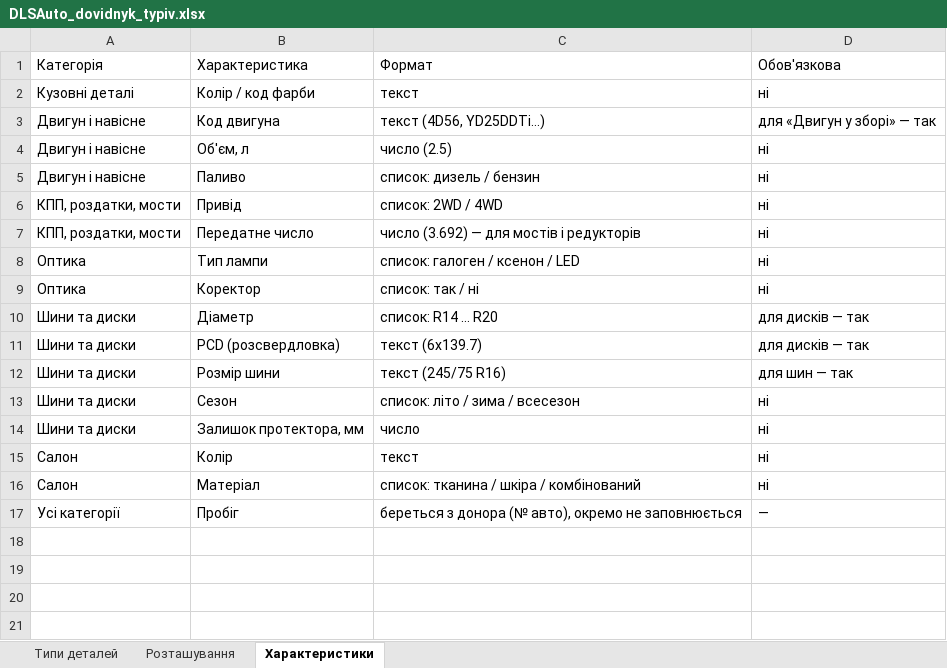
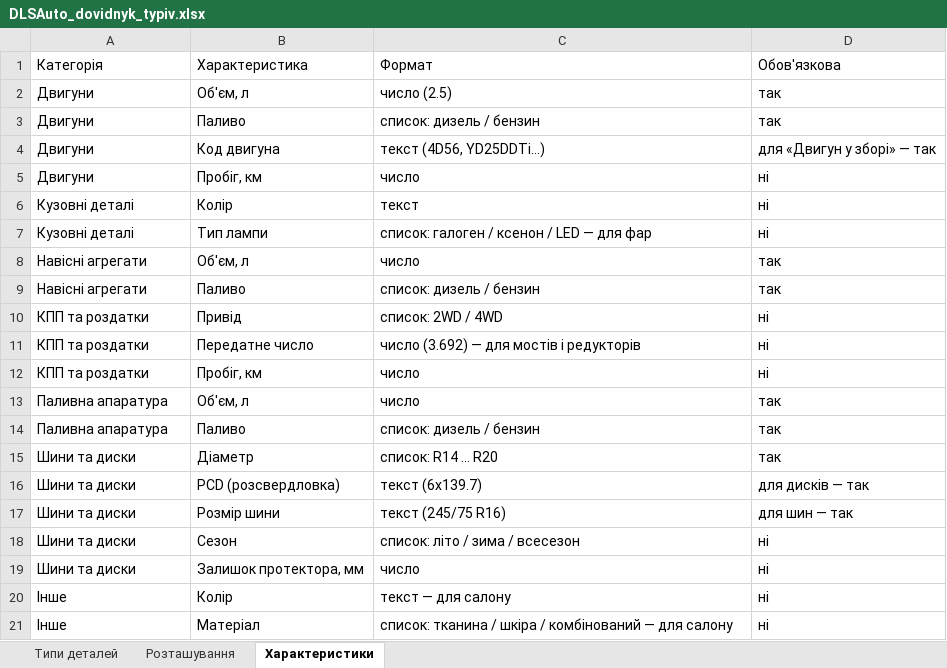
Before and after one commit to welldonegit/dlsauto, an Excel workbook: docs/products/DLSAuto_dovidnyk_typiv.xlsx, sheet Характеристики, drawn as a sheet; values as stored, in another font and other column widths than the file's, no borders; removed rows and columns are numbered as before the commit, all else as after; the diff names each change by its address in the sheet, - before the commit and + after, or states it on an @@ line.

```diff
--- a/docs/products/DLSAuto_dovidnyk_typiv.xlsx (sheet Характеристики)
+++ b/docs/products/DLSAuto_dovidnyk_typiv.xlsx (sheet Характеристики)
+row 2: Двигуни | Об'єм, л | число (2.5) | так
+row 3: Двигуни | Паливо | список: дизель / бензин | так
+row 4: Двигуни | Код двигуна | текст (4D56, YD25DDTi…) | для «Двигун у зборі» — так
+row 5: Двигуни | Пробіг, км | число | ні
-B6: Колір / код фарби
+B6: Колір
-row 3: Двигун і навісне | Код двигуна | текст (4D56, YD25DDTi…) | для «Двигун у зборі» — так
-row 4: Двигун і навісне | Об'єм, л | число (2.5) | ні
+row 7: Кузовні деталі | Тип лампи | список: галоген / ксенон / LED — для фар | ні
+row 8: Навісні агрегати | Об'єм, л | число | так
-A9: Двигун і навісне
+A9: Навісні агрегати
-D9: ні
+D9: так
-A10:A11: КПП, роздатки, мости
+A10:A11: КПП та роздатки
-row 8: Оптика | Тип лампи | список: галоген / ксенон / LED | ні
-row 9: Оптика | Коректор | список: так / ні | ні
+row 12: КПП та роздатки | Пробіг, км | число | ні
+row 13: Паливна апаратура | Об'єм, л | число | так
+row 14: Паливна апаратура | Паливо | список: дизель / бензин | так
-D15: для дисків — так
+D15: так
-A20:A21: Салон
+A20:A21: Інше
-C20: текст
+C20: текст — для салону
-C21: список: тканина / шкіра / комбінований
+C21: список: тканина / шкіра / комбінований — для салону
-row 17: Усі категорії | Пробіг | береться з донора (№ авто), окремо не заповнюється | —
```
Also changed, not shown: sheet Типи деталей, docs/products/DLSAuto_prom_rozmitka.xlsx, 4 other files.
